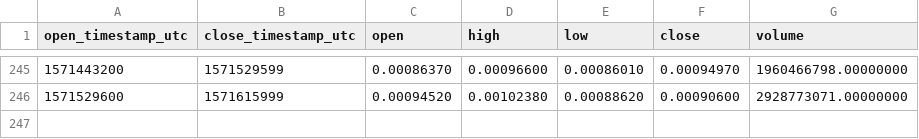
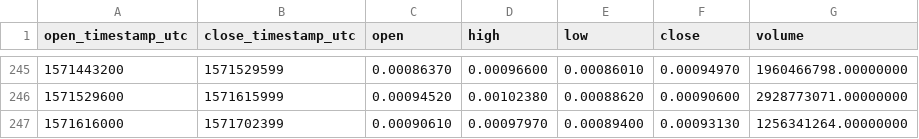
Before and after one commit to cryptobigbro/binance-HOTUSDT, a CSV file: binance-HOTUSDT-1d.csv, drawn as a sheet; only a part is shown, gaps mark what is left out.

```diff
--- a/binance-HOTUSDT-1d.csv
+++ b/binance-HOTUSDT-1d.csv
@@ -246 +246,2 @@ open_timestamp_utc,close_timestamp_utc,open,high,low,close,volume
 1571529600,1571615999,0.00094520,0.00102380,0.00088620,0.00090600,2928773071.00000000
+1571616000,1571702399,0.00090610,0.00097970,0.00089400,0.00093130,1256341264.00000000
```
Also changed, not shown: binance-HOTUSDT-1h.csv.
